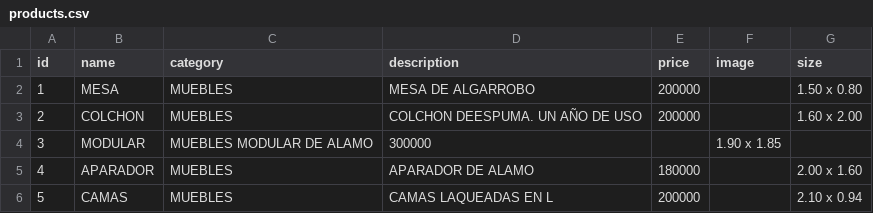
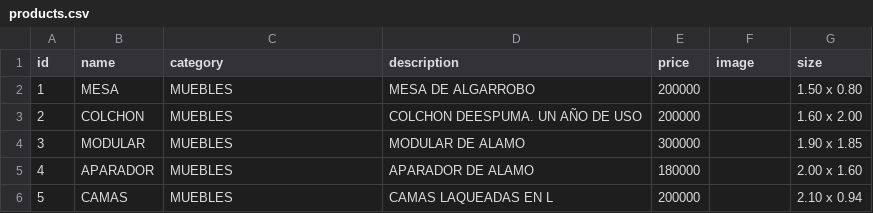
Before and after one commit to vendotodo/Paola, a CSV file: data/products.csv, drawn as a sheet.

Commit message:
Update products.csv

```diff
--- a/data/products.csv
+++ b/data/products.csv
@@ -3,3 +3,3 @@ id,name,category,description,price,image,size
 2,COLCHON,MUEBLES,COLCHON DEESPUMA. UN AÑO DE USO,200000,,1.60 x 2.00
-3,MODULAR,MUEBLES	MODULAR DE ALAMO,300000,,1.90 x 1.85
+3,MODULAR,MUEBLES,MODULAR DE ALAMO,300000,,1.90 x 1.85
 4,APARADOR,MUEBLES,APARADOR DE ALAMO,180000,,2.00 x 1.60
```
